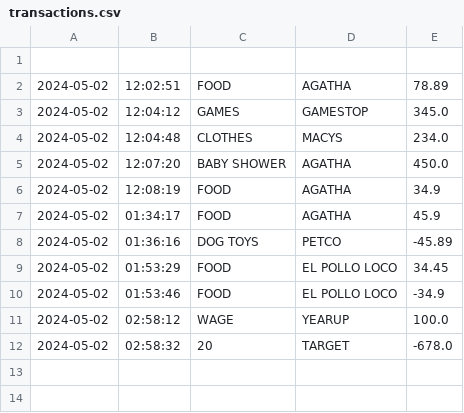
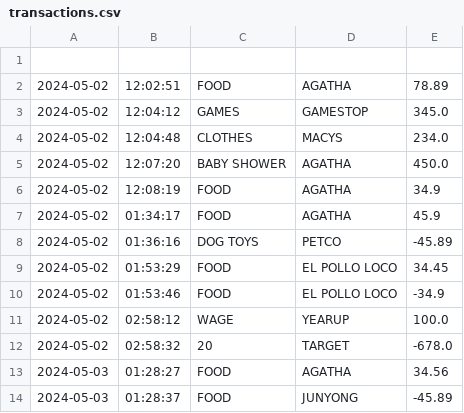
Before and after one commit to agvthv/accounting_ledger, a CSV file: AccountingLedger/file/transactions.csv, drawn as a sheet.

```diff
--- a/AccountingLedger/file/transactions.csv
+++ b/AccountingLedger/file/transactions.csv
@@ -12 +12,3 @@
 2024-05-02 | 02:58:32 | 20 | TARGET | -678.0
+2024-05-03 | 01:28:27 | FOOD | AGATHA | 34.56
+2024-05-03 | 01:28:37 | FOOD | JUNYONG | -45.89
```
Also changed, not shown: 7 other files.
